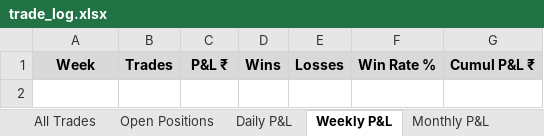
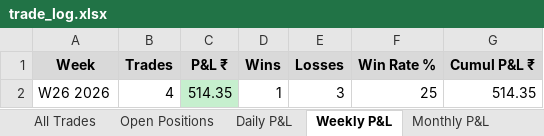
Before and after one commit to ranveersaini7687/Trading, an Excel workbook: trade_log.xlsx, sheet Weekly P&L, drawn as a sheet; values as stored, in another font and other column widths than the file's, no borders; the diff names each change by its address in the sheet, - before the commit and + after, or states it on an @@ line.

```diff
--- a/trade_log.xlsx (sheet Weekly P&L)
+++ b/trade_log.xlsx (sheet Weekly P&L)
+row 2: W26 2026 | 4 | 514.35 | 1 | 3 | 25 | 514.35
```
Also changed, not shown: sheet Open Positions, sheet All Trades, sheet Monthly P&L, sheet Daily P&L, 2 other files.
